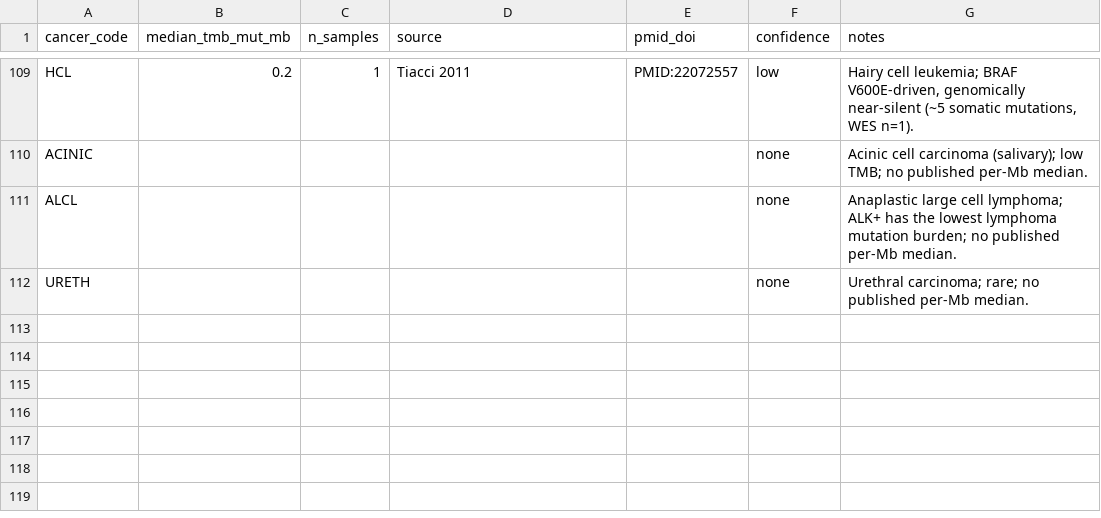
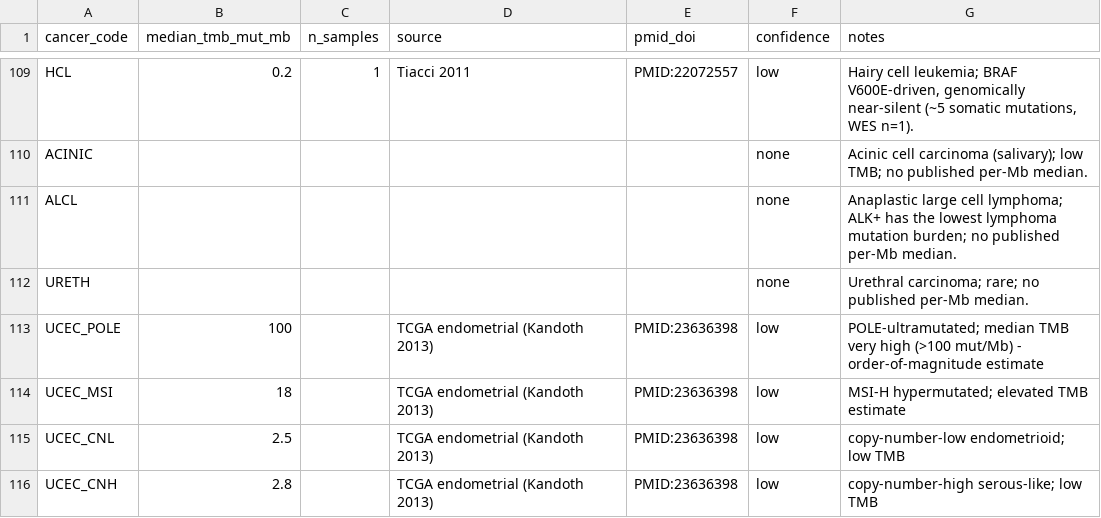
Before and after one commit to pirl-unc/pirlygenes, a CSV file: pirlygenes/data/cancer-tmb.csv, drawn as a sheet; only a part is shown, gaps mark what is left out.

```diff
--- a/pirlygenes/data/cancer-tmb.csv
+++ b/pirlygenes/data/cancer-tmb.csv
@@ -112 +112,5 @@ ALCL,,,,,none,Anaplastic large cell lymphoma; ALK+ has the lowest lymphoma mutat
 URETH,,,,,none,Urethral carcinoma; rare; no published per-Mb median.
+UCEC_POLE,100,,TCGA endometrial (Kandoth 2013),PMID:23636398,low,POLE-ultramutated; median TMB very high (>100 mut/Mb) - order-of-magnitude estimate
+UCEC_MSI,18,,TCGA endometrial (Kandoth 2013),PMID:23636398,low,MSI-H hypermutated; elevated TMB estimate
+UCEC_CNL,2.5,,TCGA endometrial (Kandoth 2013),PMID:23636398,low,copy-number-low endometrioid; low TMB
+UCEC_CNH,2.8,,TCGA endometrial (Kandoth 2013),PMID:23636398,low,copy-number-high serous-like; low TMB
```
Also changed, not shown: pirlygenes/data/cancer-apd1-response.csv, pirlygenes/data/cancer-type-registry.csv, 3 other files.
